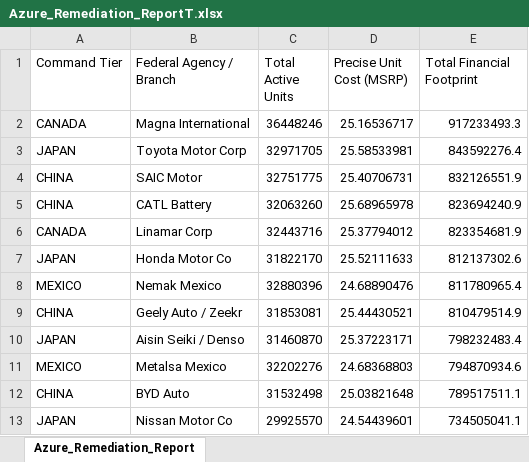
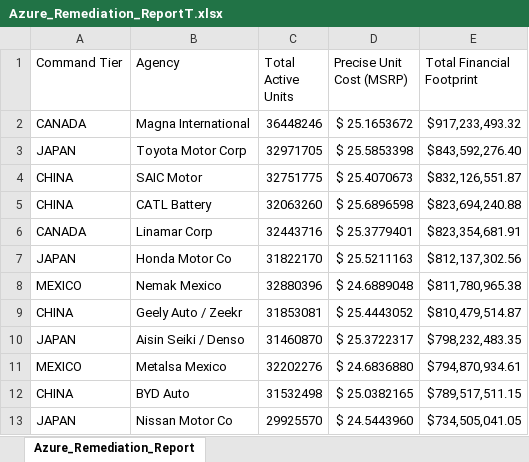
Before and after one commit to JCPythonCS/CSandAIM.github.io, an Excel workbook: Azure_Remediation_ReportT.xlsx, sheet Azure_Remediation_Report, drawn as a sheet; values as stored, in another font and other column widths than the file's, no borders; table styles not drawn; the diff names each change by its address in the sheet, - before the commit and + after, or states it on an @@ line.

```diff
--- a/Azure_Remediation_ReportT.xlsx (sheet Azure_Remediation_Report)
+++ b/Azure_Remediation_ReportT.xlsx (sheet Azure_Remediation_Report)
-B1: Federal Agency / Branch
+B1: Agency
-D2 (Precise Unit Cost (MSRP)): 25.16536717
+D2 (Precise Unit Cost (MSRP)): $ 25.1653672
-E2 (Total Financial Footprint): 917233493.3
+E2 (Total Financial Footprint): $917,233,493.32
-D3 (Precise Unit Cost (MSRP)): 25.58533981
+D3 (Precise Unit Cost (MSRP)): $ 25.5853398
-E3 (Total Financial Footprint): 843592276.4
+E3 (Total Financial Footprint): $843,592,276.40
-D4 (Precise Unit Cost (MSRP)): 25.40706731
+D4 (Precise Unit Cost (MSRP)): $ 25.4070673
-E4 (Total Financial Footprint): 832126551.9
+E4 (Total Financial Footprint): $832,126,551.87
-D5 (Precise Unit Cost (MSRP)): 25.68965978
+D5 (Precise Unit Cost (MSRP)): $ 25.6896598
-E5 (Total Financial Footprint): 823694240.9
+E5 (Total Financial Footprint): $823,694,240.88
-D6 (Precise Unit Cost (MSRP)): 25.37794012
+D6 (Precise Unit Cost (MSRP)): $ 25.3779401
-E6 (Total Financial Footprint): 823354681.9
+E6 (Total Financial Footprint): $823,354,681.91
-D7 (Precise Unit Cost (MSRP)): 25.52111633
+D7 (Precise Unit Cost (MSRP)): $ 25.5211163
-E7 (Total Financial Footprint): 812137302.6
+E7 (Total Financial Footprint): $812,137,302.56
-D8 (Precise Unit Cost (MSRP)): 24.68890476
+D8 (Precise Unit Cost (MSRP)): $ 24.6889048
-E8 (Total Financial Footprint): 811780965.4
+E8 (Total Financial Footprint): $811,780,965.38
-D9 (Precise Unit Cost (MSRP)): 25.44430521
+D9 (Precise Unit Cost (MSRP)): $ 25.4443052
-E9 (Total Financial Footprint): 810479514.9
+E9 (Total Financial Footprint): $810,479,514.87
-D10 (Precise Unit Cost (MSRP)): 25.37223171
+D10 (Precise Unit Cost (MSRP)): $ 25.3722317
-E10 (Total Financial Footprint): 798232483.4
+E10 (Total Financial Footprint): $798,232,483.35
-D11 (Precise Unit Cost (MSRP)): 24.68368803
+D11 (Precise Unit Cost (MSRP)): $ 24.6836880
-E11 (Total Financial Footprint): 794870934.6
+E11 (Total Financial Footprint): $794,870,934.61
-D12 (Precise Unit Cost (MSRP)): 25.03821648
+D12 (Precise Unit Cost (MSRP)): $ 25.0382165
-E12 (Total Financial Footprint): 789517511.1
+E12 (Total Financial Footprint): $789,517,511.15
-D13 (Precise Unit Cost (MSRP)): 24.54439601
+D13 (Precise Unit Cost (MSRP)): $ 24.5443960
-E13 (Total Financial Footprint): 734505041.1
+E13 (Total Financial Footprint): $734,505,041.05
```
Also changed, not shown: FedMilLiPst2AT.xlsx, FedMilLiPst2CT.xlsx, 9 other files.
